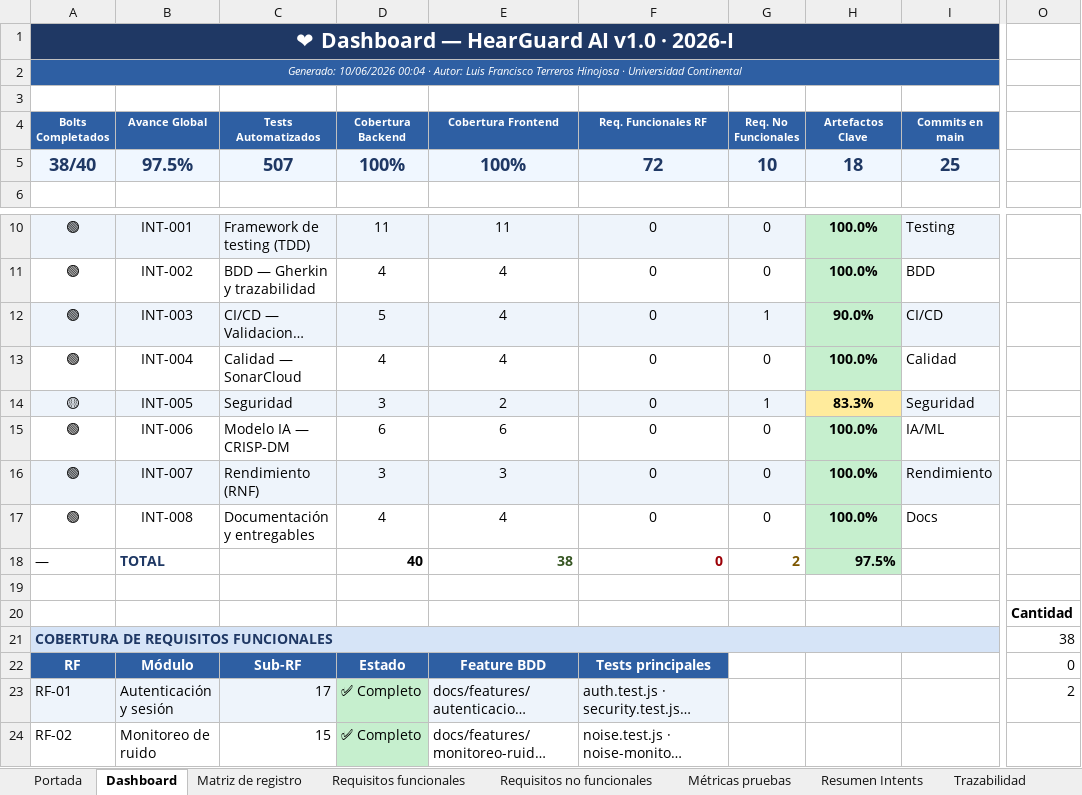
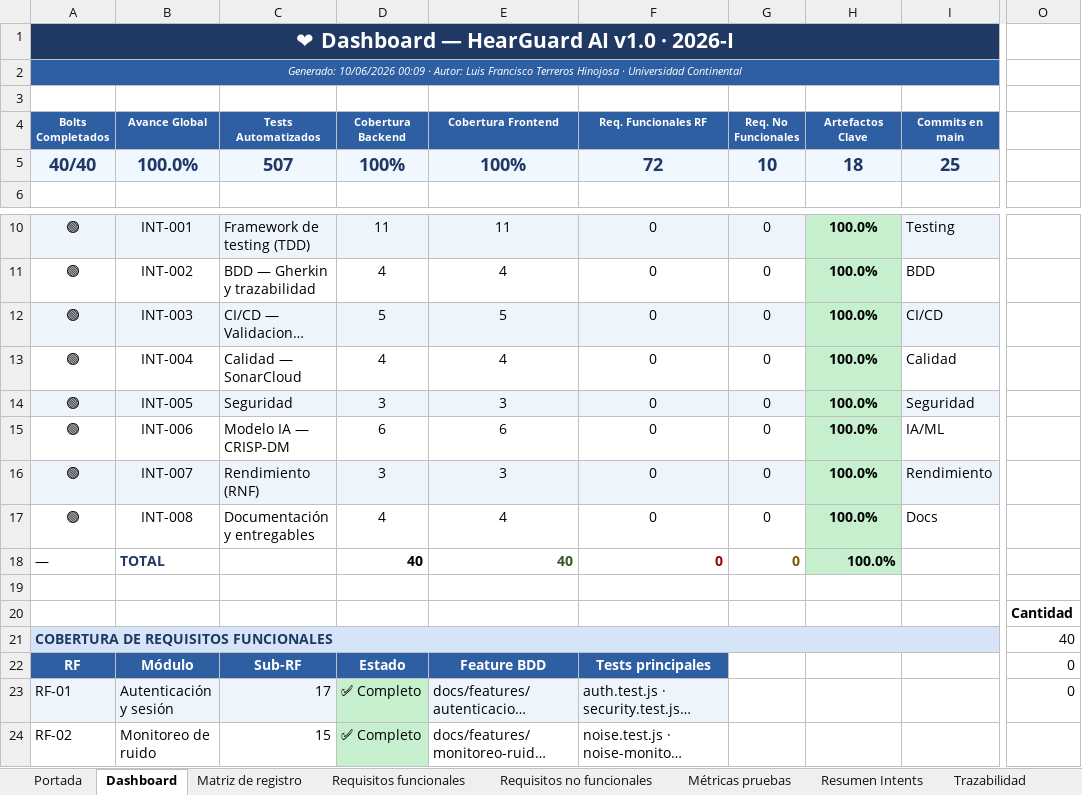
Before and after one commit to hatWHITE-UwU/hearguard-ai, an Excel workbook: docs/matriz-registro-hearguard.xlsx, sheet Dashboard, drawn as a sheet; only a part is shown, gaps mark what is left out; long unchanged cells end in …; values as stored, in another font and other column widths than the file's, no borders; charts and pictures not drawn; the diff names each change by its address in the sheet, - before the commit and + after, or states it on an @@ line.

```diff
--- a/docs/matriz-registro-hearguard.xlsx (sheet Dashboard)
+++ b/docs/matriz-registro-hearguard.xlsx (sheet Dashboard)
-A2 (Bolts Completados): Generado: 10/06/2026 00:04 · Autor:…
+A2 (Bolts Completados): Generado: 10/06/2026 00:09 · Autor:…
-A5 (Bolts Completados): 38/40
+A5 (Bolts Completados): 40/40
-B5 (Avance Global): 97.5%
+B5 (Avance Global): 100.0%
-E12 (Cobertura Frontend): 4
+E12 (Cobertura Frontend): 5
-G12 (Req. No Funcionales): 1
+G12 (Req. No Funcionales): 0
-H12 (Artefactos Clave): 90.0%
+H12 (Artefactos Clave): 100.0%
-A14 (Bolts Completados): 🟡
+A14 (Bolts Completados): 🟢
-E14 (Cobertura Frontend): 2
+E14 (Cobertura Frontend): 3
-G14 (Req. No Funcionales): 1
+G14 (Req. No Funcionales): 0
-H14 (Artefactos Clave): 83.3%
+H14 (Artefactos Clave): 100.0%
-H14 fill: #FFEB9C
+H14 fill: #C6EFCE
-E18 (Cobertura Frontend): 38
+E18 (Cobertura Frontend): 40
-G18 (Req. No Funcionales): 2
+G18 (Req. No Funcionales): 0
-H18 (Artefactos Clave): 97.5%
+H18 (Artefactos Clave): 100.0%
-O21: 38
+O21: 40
-O23: 2
+O23: 0
```
Also changed, not shown: sheet CONTROL_VERSIONES, sheet Resumen Intents, sheet Matriz de registro, sheet AI_DLC, sheet Portada, 3 other files.
